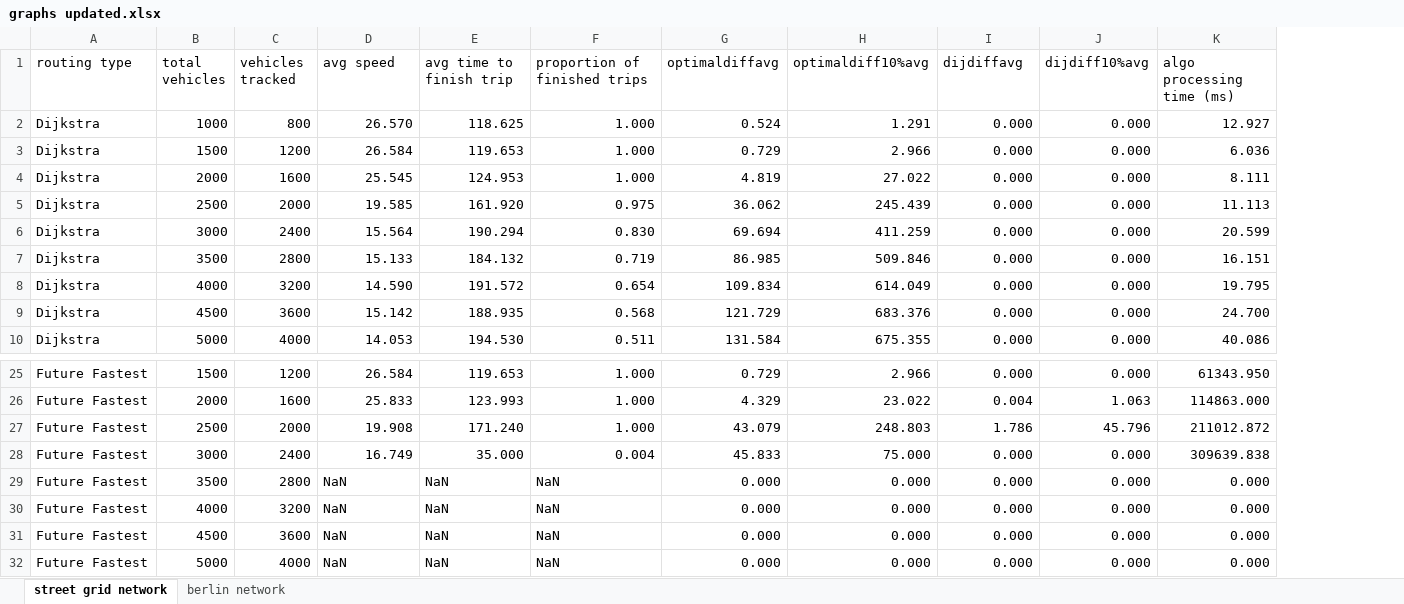
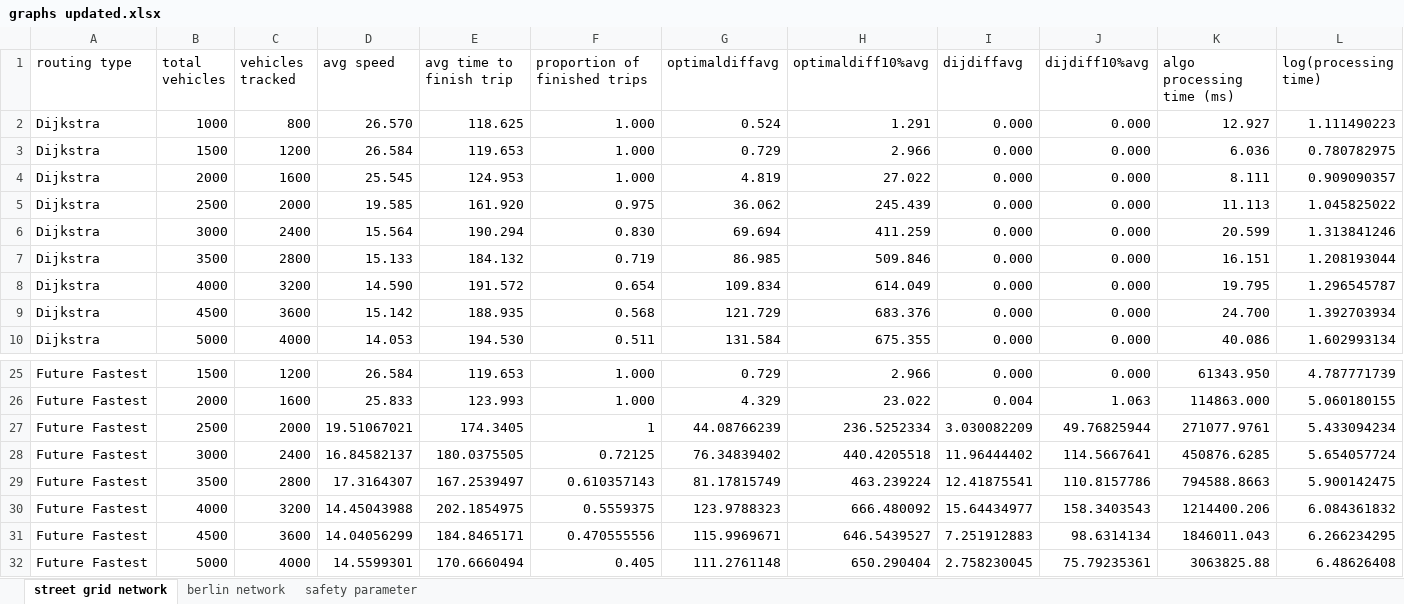
Before and after one commit to RemiDuneau/Fair-Vehicle-Routing, an Excel workbook: graphs updated.xlsx, sheet street grid network, drawn as a sheet; only a part is shown, gaps mark what is left out; values as stored, in another font and other column widths than the file's, no borders; charts and pictures not drawn; removed rows and columns are numbered as before the commit, all else as after; rows hold the shown columns only; the diff names each change by its address in the sheet, - before the commit and + after, or states it on an @@ line.

```diff
--- a/graphs updated.xlsx (sheet street grid network)
+++ b/graphs updated.xlsx (sheet street grid network)
+sheet tab: safety parameter
+column L (log(processing time)), rows 2-10: 1.111490223 | 0.780782975 | 0.909090357 | 1.045825022 | 1.313841246 | 1.208193044 | 1.296545787 | 1.392703934 | 1.602993134; rows 25-26: 4.787771739 | 5.060180155
-row 27: Future Fastest | 2500 | 2000 | 19.908 | 171.240 | 1.000 | 43.079 | 248.803 | 1.786 | 45.796 | 211012.872
-row 28: Future Fastest | 3000 | 2400 | 16.749 | 35.000 | 0.004 | 45.833 | 75.000 | 0.000 | 0.000 | 309639.838
-row 29: Future Fastest | 3500 | 2800 | NaN | NaN | NaN | 0.000 | 0.000 | 0.000 | 0.000 | 0.000
-row 30: Future Fastest | 4000 | 3200 | NaN | NaN | NaN | 0.000 | 0.000 | 0.000 | 0.000 | 0.000
-row 31: Future Fastest | 4500 | 3600 | NaN | NaN | NaN | 0.000 | 0.000 | 0.000 | 0.000 | 0.000
-row 32: Future Fastest | 5000 | 4000 | NaN | NaN | NaN | 0.000 | 0.000 | 0.000 | 0.000 | 0.000
+row 27: Future Fastest | 2500 | 2000 | 19.51067021 | 174.3405 | 1 | 44.08766239 | 236.5252334 | 3.030082209 | 49.76825944 | 271077.9761 | 5.433094234
+row 28: Future Fastest | 3000 | 2400 | 16.84582137 | 180.0375505 | 0.72125 | 76.34839402 | 440.4205518 | 11.96444402 | 114.5667641 | 450876.6285 | 5.654057724
+row 29: Future Fastest | 3500 | 2800 | 17.3164307 | 167.2539497 | 0.610357143 | 81.17815749 | 463.239224 | 12.41875541 | 110.8157786 | 794588.8663 | 5.900142475
+row 30: Future Fastest | 4000 | 3200 | 14.45043988 | 202.1854975 | 0.5559375 | 123.9788323 | 666.480092 | 15.64434977 | 158.3403543 | 1214400.206 | 6.084361832
+row 31: Future Fastest | 4500 | 3600 | 14.04056299 | 184.8465171 | 0.470555556 | 115.9969671 | 646.5439527 | 7.251912883 | 98.6314134 | 1846011.043 | 6.266234295
+row 32: Future Fastest | 5000 | 4000 | 14.5599301 | 170.6660494 | 0.405 | 111.2761148 | 650.290404 | 2.758230045 | 75.79235361 | 3063825.88 | 6.48626408
```
Also changed, not shown: sheet berlin network, charts or pictures, 5 other files.
